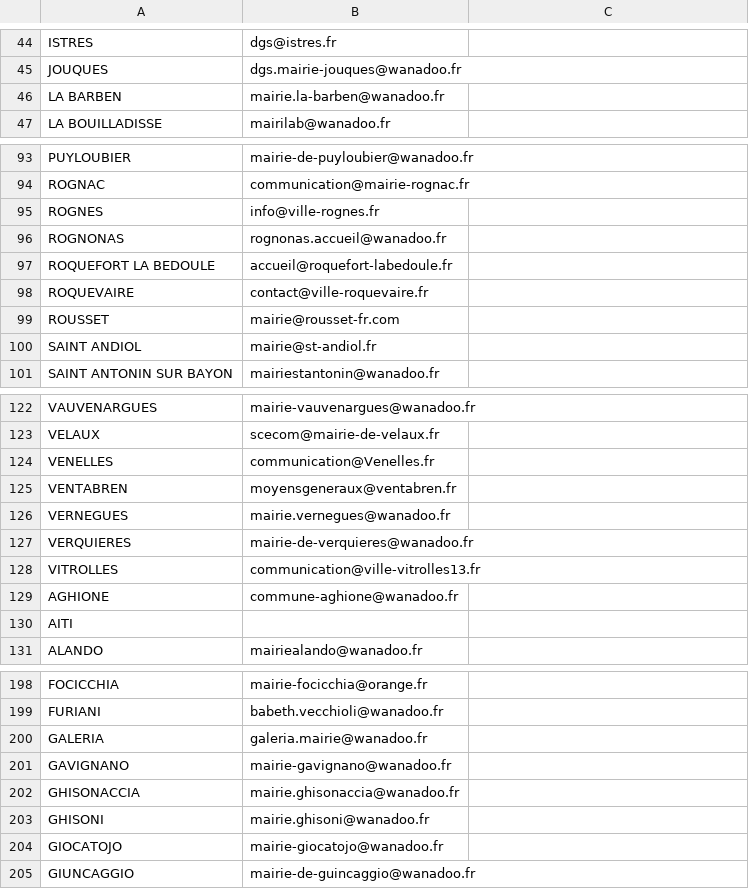
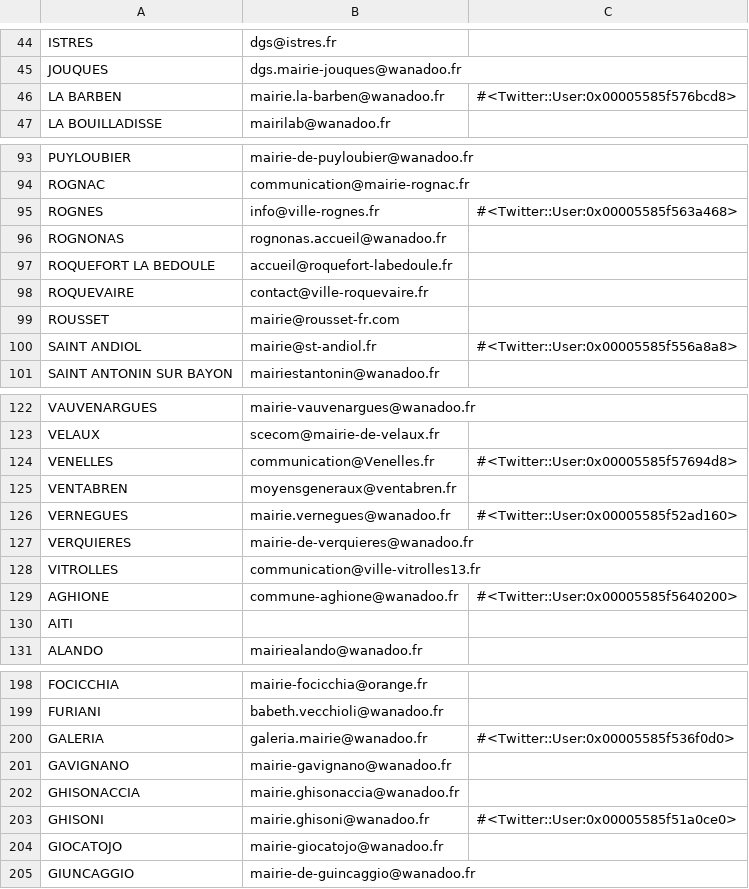
Before and after one commit to mrtintin13130/THP-Day13, a CSV file: db/townhalls.csv, drawn as a sheet; only a part is shown, gaps mark what is left out; the diff covers the shown part only.

```diff
--- a/db/townhalls.csv
+++ b/db/townhalls.csv
@@ -46 +46 @@ JOUQUES,dgs.mairie-jouques@wanadoo.fr
-LA BARBEN,mairie.la-barben@wanadoo.fr
+LA BARBEN,mairie.la-barben@wanadoo.fr,#<Twitter::User:0x00005585f576bcd8>
@@ -95 +95 @@ ROGNAC,communication@mairie-rognac.fr
-ROGNES,info@ville-rognes.fr
+ROGNES,info@ville-rognes.fr,#<Twitter::User:0x00005585f563a468>
@@ -100 +100 @@ ROUSSET,mairie@rousset-fr.com
-SAINT ANDIOL,mairie@st-andiol.fr
+SAINT ANDIOL,mairie@st-andiol.fr,#<Twitter::User:0x00005585f556a8a8>
@@ -124 +124 @@ VELAUX,scecom@mairie-de-velaux.fr
-VENELLES,communication@Venelles.fr
+VENELLES,communication@Venelles.fr,#<Twitter::User:0x00005585f57694d8>
@@ -126 +126 @@ VENTABREN,moyensgeneraux@ventabren.fr
-VERNEGUES,mairie.vernegues@wanadoo.fr
+VERNEGUES,mairie.vernegues@wanadoo.fr,#<Twitter::User:0x00005585f52ad160>
@@ -129 +129 @@ VITROLLES,communication@ville-vitrolles13.fr
-AGHIONE,commune-aghione@wanadoo.fr
+AGHIONE,commune-aghione@wanadoo.fr,#<Twitter::User:0x00005585f5640200>
@@ -200 +200 @@ FURIANI,babeth.vecchioli@wanadoo.fr
-GALERIA,galeria.mairie@wanadoo.fr
+GALERIA,galeria.mairie@wanadoo.fr,#<Twitter::User:0x00005585f536f0d0>
@@ -203 +203 @@ GHISONACCIA,mairie.ghisonaccia@wanadoo.fr
-GHISONI,mairie.ghisoni@wanadoo.fr
+GHISONI,mairie.ghisoni@wanadoo.fr,#<Twitter::User:0x00005585f51a0ce0>
```
Also changed, not shown: 1 added row, 1 removed row and 26 edited cells elsewhere in this file, 2 other files.
